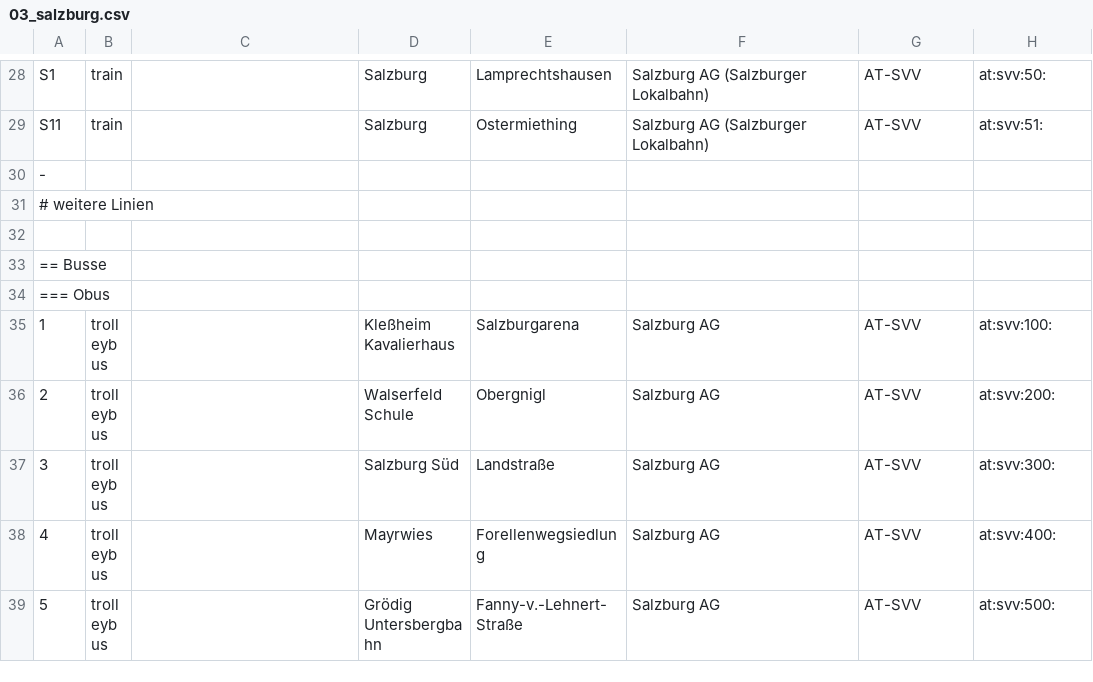
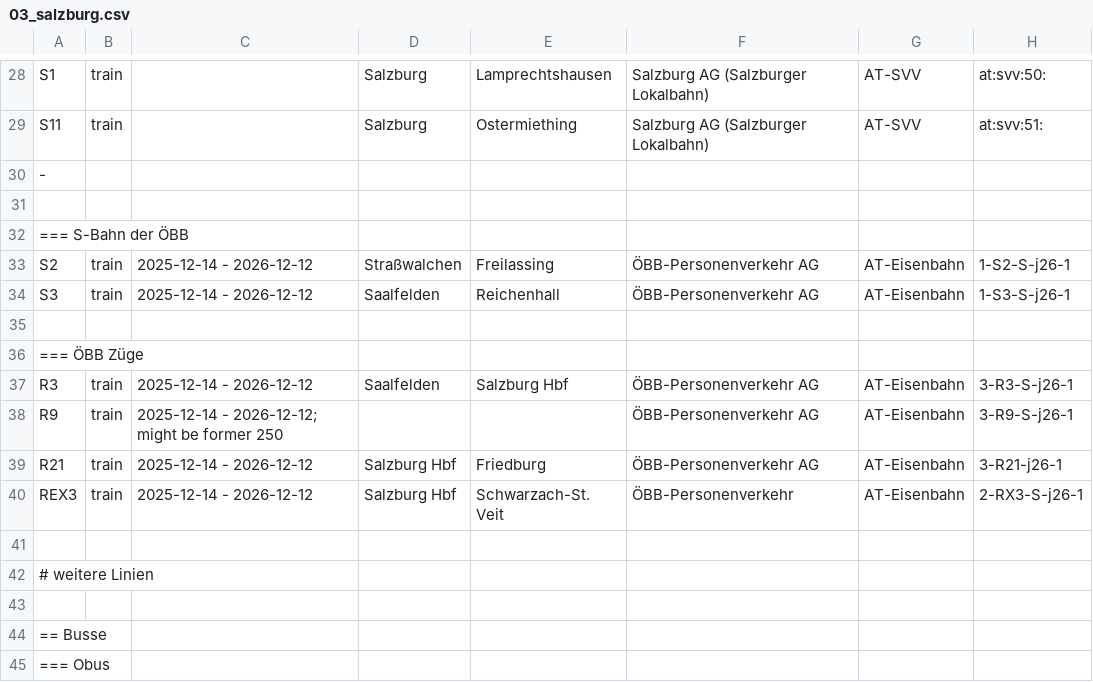
Before and after one commit to Findus23/route.lw1.at, a CSV file: color-data/osm_wiki_ptna/03_salzburg.csv, drawn as a sheet; only a part is shown, gaps mark what is left out; the shorter side is filled out with more unchanged rows; the diff names each change by its address in the sheet, - before the commit and + after, or states it on an @@ line.

```diff
--- a/color-data/osm_wiki_ptna/03_salzburg.csv
+++ b/color-data/osm_wiki_ptna/03_salzburg.csv
+row 31: (empty)
+row 32: === S-Bahn der ÖBB
+row 33: S2 | train | 2025-12-14 - 2026-12-12 | Straßwalchen | Freilassing | ÖBB-Personenverkehr AG | AT-Eisenbahn | 1-S2-S-j26-1
+row 34: S3 | train | 2025-12-14 - 2026-12-12 | Saalfelden | Reichenhall | ÖBB-Personenverkehr AG | AT-Eisenbahn | 1-S3-S-j26-1
+row 35: (empty)
+row 36: === ÖBB Züge
+row 37: R3 | train | 2025-12-14 - 2026-12-12 | Saalfelden | Salzburg Hbf | ÖBB-Personenverkehr AG | AT-Eisenbahn | 3-R3-S-j26-1
+row 38: R9 | train | 2025-12-14 - 2026-12-12; might be former 250 |  |  | ÖBB-Personenverkehr AG | AT-Eisenbahn | 3-R9-S-j26-1
+row 39: R21 | train | 2025-12-14 - 2026-12-12 | Salzburg Hbf | Friedburg | ÖBB-Personenverkehr AG | AT-Eisenbahn | 3-R21-j26-1
+row 40: REX3 | train | 2025-12-14 - 2026-12-12 | Salzburg Hbf | Schwarzach-St. Veit | ÖBB-Personenverkehr | AT-Eisenbahn | 2-RX3-S-j26-1
+row 41: (empty)
```
Also changed, not shown: color-data/osm_wiki_ptna/04_kaernten.csv, color-data/osm_wiki_ptna/05_vor.csv, 3 other files.
